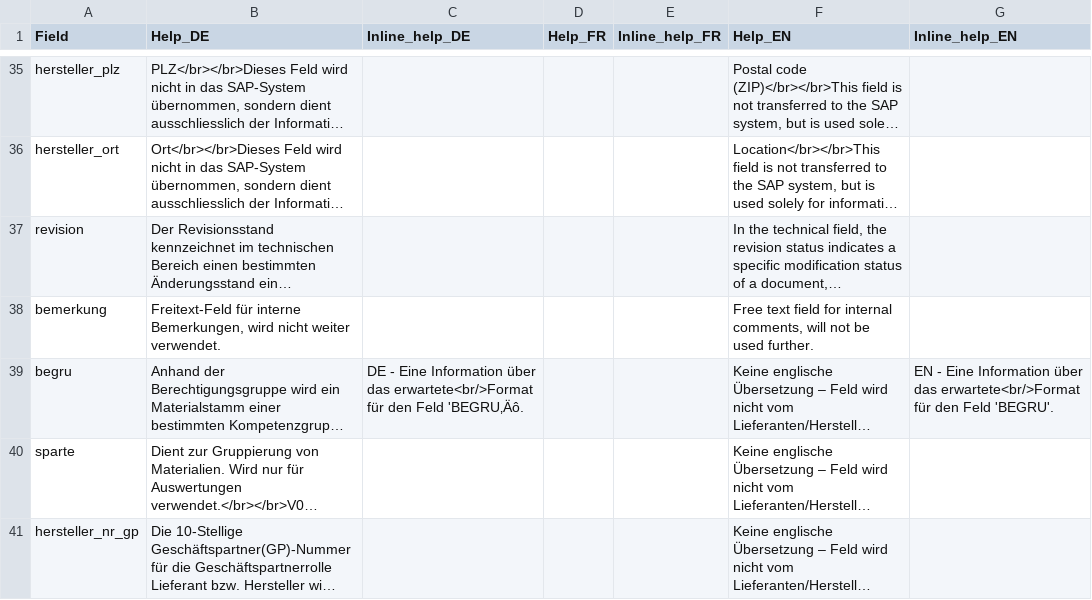
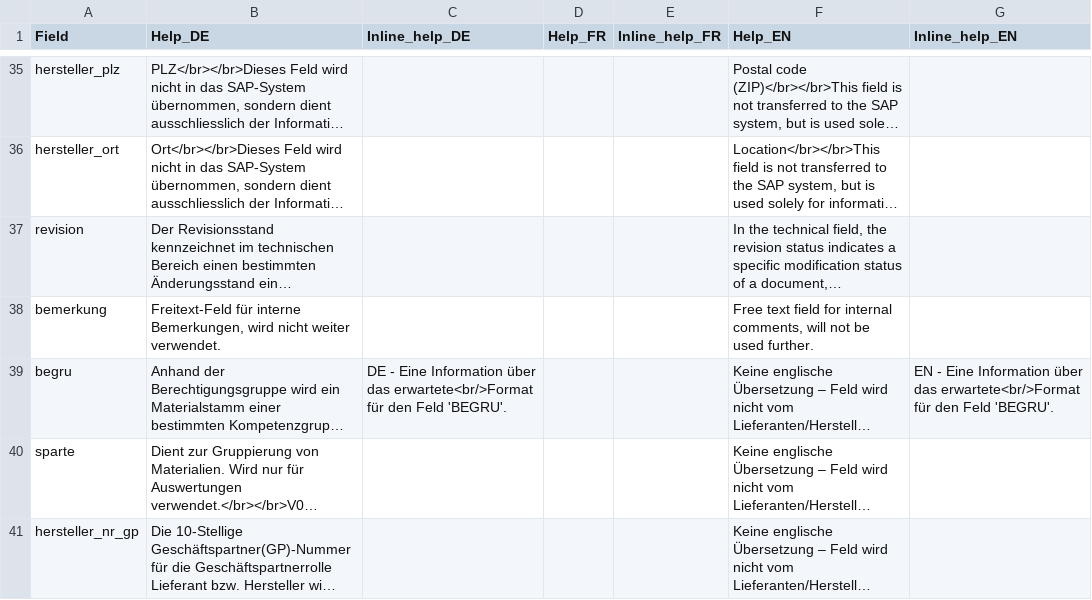
Before and after one commit to ycrausaz/b11.1, a CSV file: b11_1/pgsql/help.csv, drawn as a sheet; only a part is shown, gaps mark what is left out; long unchanged cells end in …; the diff names each change by its address in the sheet, - before the commit and + after, or states it on an @@ line.

Commit message:
Fixed a typo in 'help.csv'.

```diff
--- a/b11_1/pgsql/help.csv
+++ b/b11_1/pgsql/help.csv
-C39 (Inline_help_DE): …den Feld 'BEGRU‚Äô.
+C39 (Inline_help_DE): …den Feld 'BEGRU'.
```
